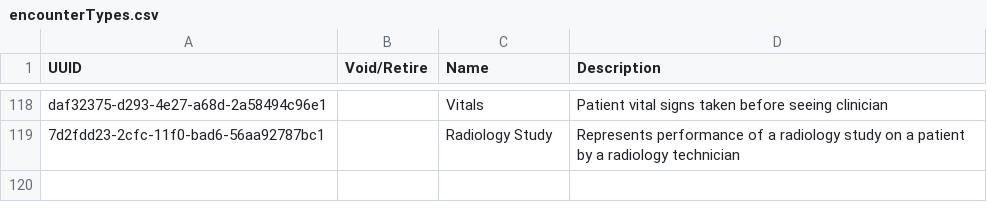
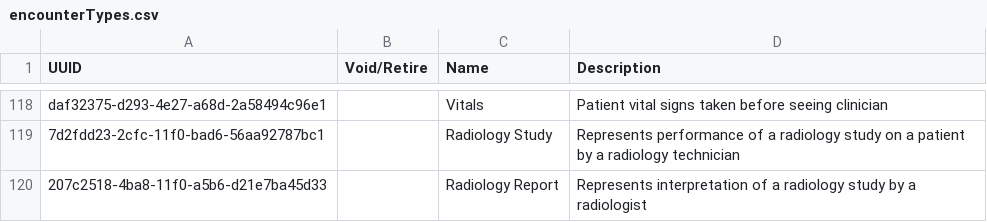
Before and after one commit to PIH/openmrs-distro-rwandaemr, a CSV file: rwandaemr-content/backend_configuration/encountertypes/encounterTypes.csv, drawn as a sheet; only a part is shown, gaps mark what is left out; the diff names each change by its address in the sheet, - before the commit and + after, or states it on an @@ line.

```diff
--- a/rwandaemr-content/backend_configuration/encountertypes/encounterTypes.csv
+++ b/rwandaemr-content/backend_configuration/encountertypes/encounterTypes.csv
+row 120: 207c2518-4ba8-11f0-a5b6-d21e7ba45d33 |  | Radiology Report | Represents interpretation of a radiology study by a radiologist
```
Also changed, not shown: 3 other files.
